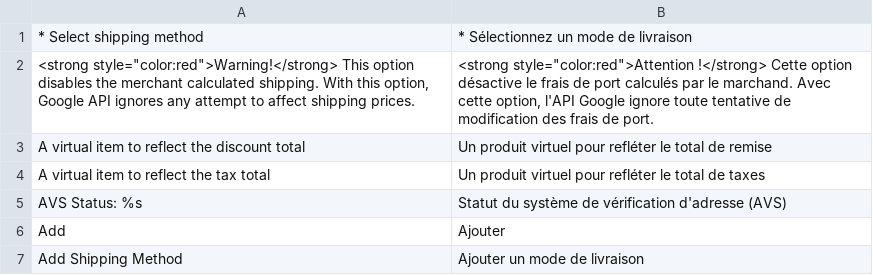
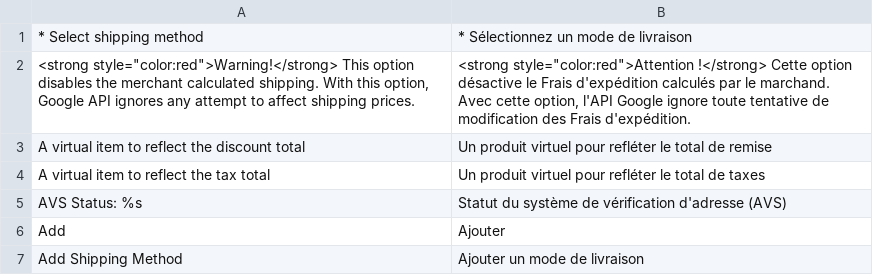
Before and after one commit to mouadben/eci1, a CSV file: app/locale/fr_FR/Mage_GoogleCheckout.csv, drawn as a sheet; only a part is shown.

```diff
--- a/app/locale/fr_FR/Mage_GoogleCheckout.csv
+++ b/app/locale/fr_FR/Mage_GoogleCheckout.csv
@@ -1,3 +1,3 @@
 "* Select shipping method","* Sélectionnez un mode de livraison"
-"<strong style=""color:red"">Warning!</strong> This option disables the merchant calculated shipping. With this option, Google API ignores any attempt to affect shipping prices.","<strong style=""color:red"">Attention !</strong> Cette option désactive le frais de port calculés par le marchand. Avec cette option, l'API Google ignore toute tentative de modification des frais de port."
+"<strong style=""color:red"">Warning!</strong> This option disables the merchant calculated shipping. With this option, Google API ignores any attempt to affect shipping prices.","<strong style=""color:red"">Attention !</strong> Cette option désactive le Frais d'expédition calculés par le marchand. Avec cette option, l'API Google ignore toute tentative de modification des Frais d'expédition."
 "A virtual item to reflect the discount total","Un produit virtuel pour refléter le total de remise"
```
Also changed, not shown: app/locale/fr_FR/Mage_Adminhtml.csv, app/locale/fr_FR/Mage_Checkout.csv, 8 other files.
